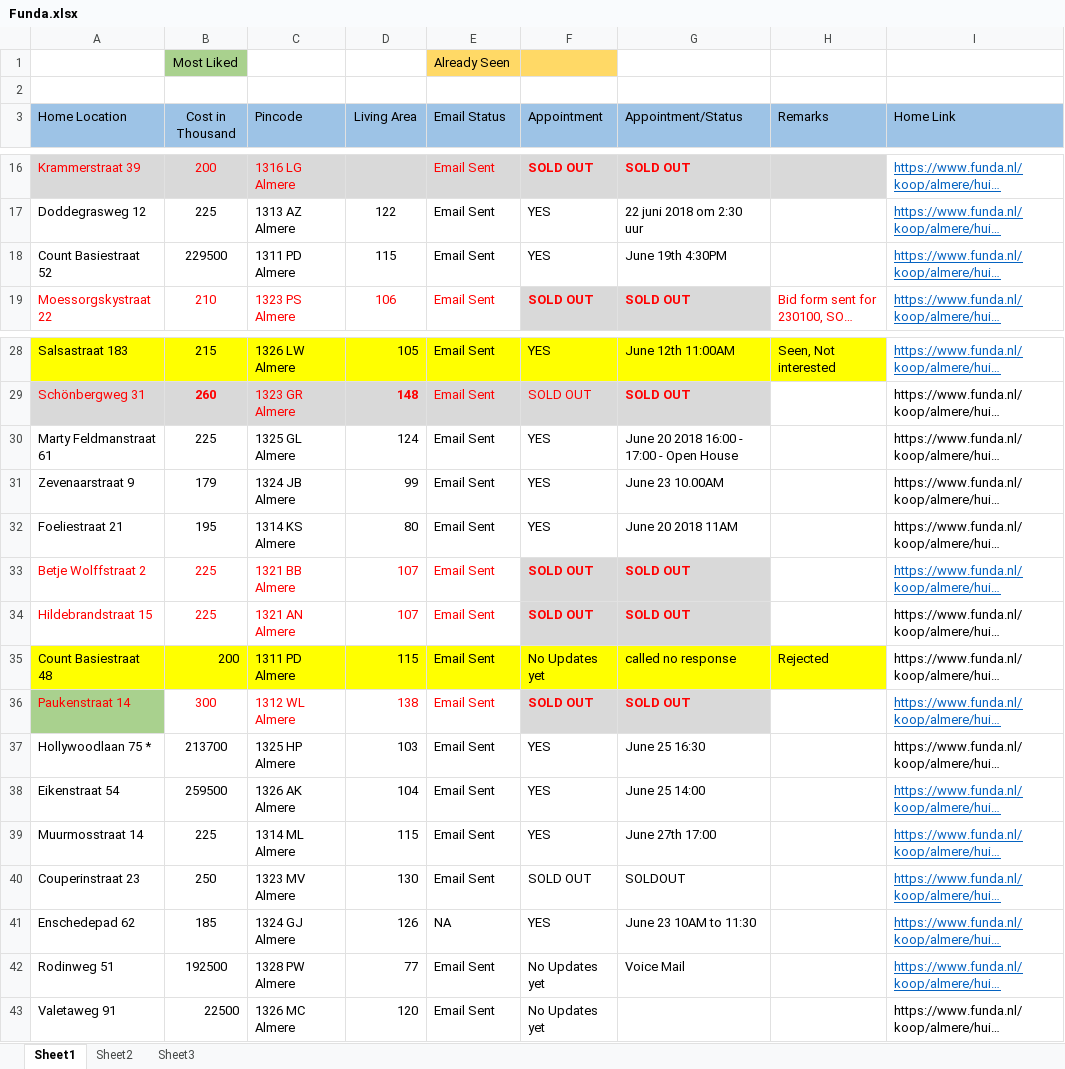
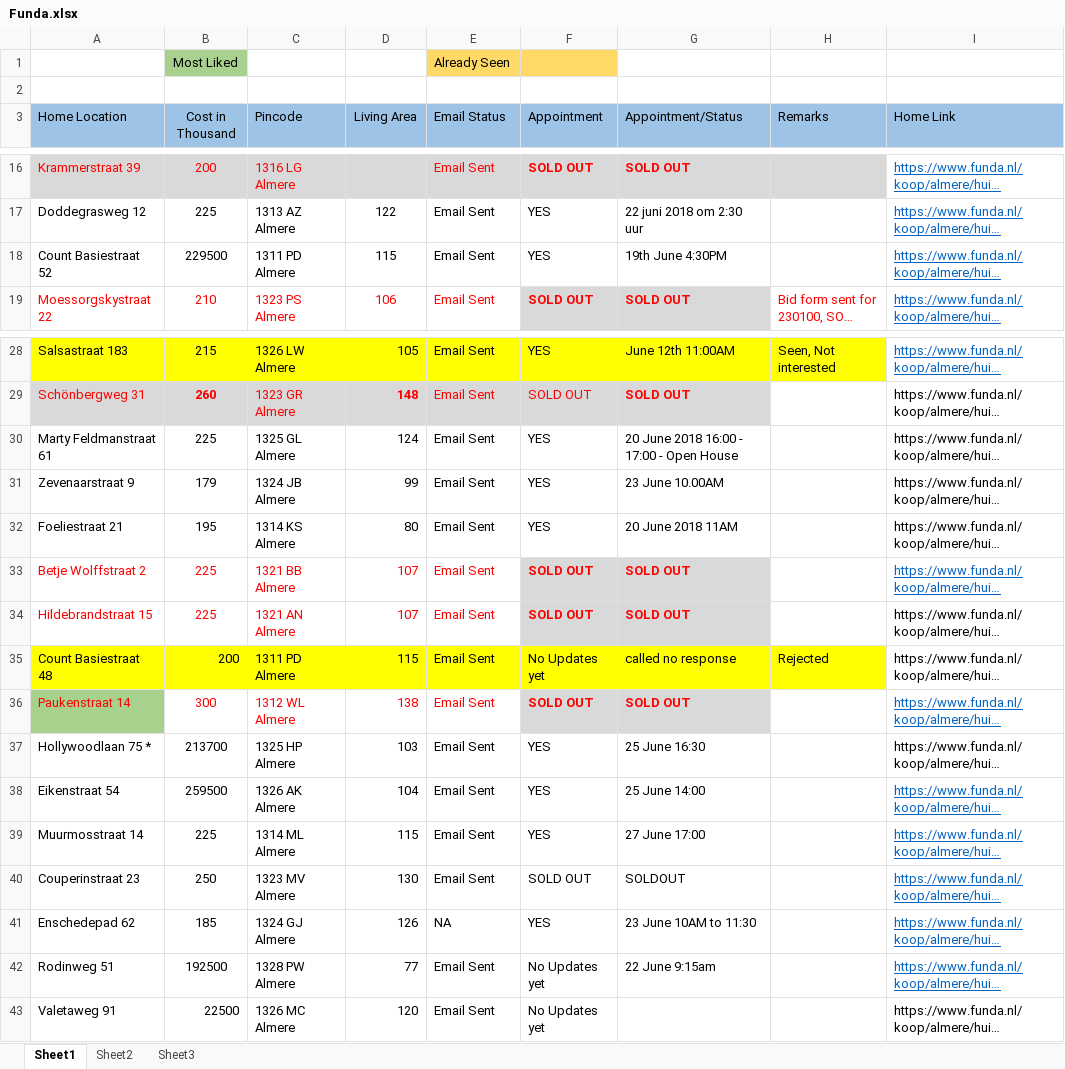
Before and after one commit to Karnankaviya/fundanl, an Excel workbook: Funda.xlsx, sheet Sheet1, drawn as a sheet; only a part is shown, gaps mark what is left out; long unchanged cells end in …; values as stored, in another font and other column widths than the file's, no borders; the diff names each change by its address in the sheet, - before the commit and + after, or states it on an @@ line.

Commit message:
Updated Rodinweg 51

```diff
--- a/Funda.xlsx (sheet Sheet1)
+++ b/Funda.xlsx (sheet Sheet1)
-G18 (Appointment/Status): June 19th 4:30PM
+G18 (Appointment/Status): 19th June 4:30PM
-G30 (Appointment/Status): June 20 2018 16:00 - 17:00 - Open House
+G30 (Appointment/Status): 20 June 2018 16:00 - 17:00 - Open House
-G31 (Appointment/Status): June 23 10.00AM
+G31 (Appointment/Status): 23 June 10.00AM
-G32 (Appointment/Status): June 20 2018 11AM
+G32 (Appointment/Status): 20 June 2018 11AM
-G37 (Appointment/Status): June 25 16:30
+G37 (Appointment/Status): 25 June 16:30
-G38 (Appointment/Status): June 25 14:00
+G38 (Appointment/Status): 25 June 14:00
-G39 (Appointment/Status): June 27th 17:00
+G39 (Appointment/Status): 27 June 17:00
-G41 (Appointment/Status): June 23 10AM to 11:30
+G41 (Appointment/Status): 23 June 10AM to 11:30
-G42 (Appointment/Status): Voice Mail
+G42 (Appointment/Status): 22 June 9:15am
```
